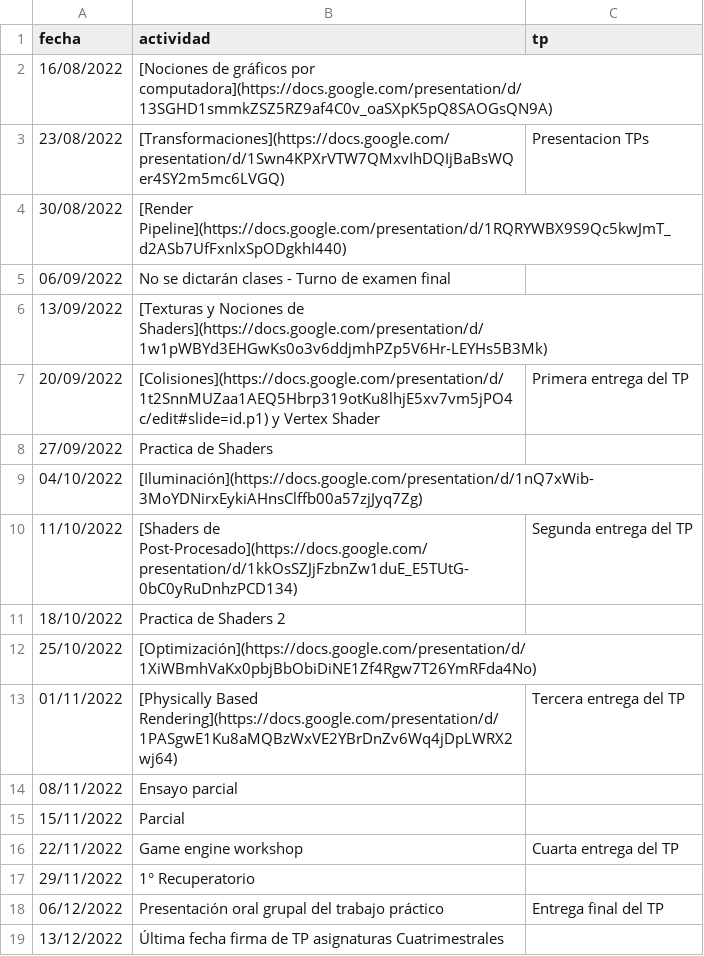
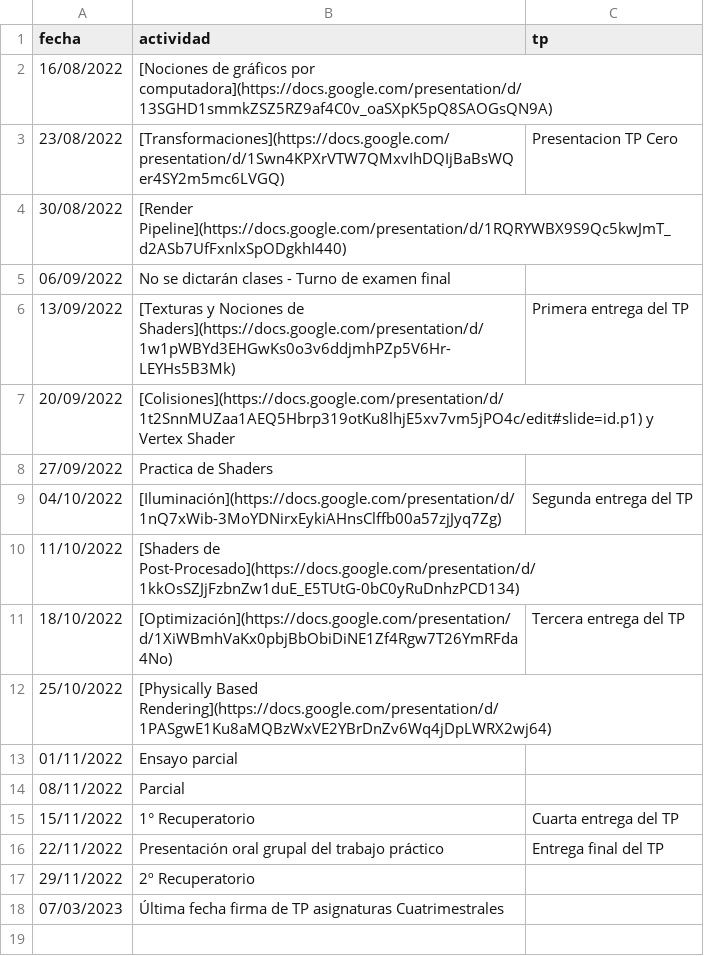
Before and after one commit to tgc-utn/tgc-utn.github.io, a CSV file: _data/cronograma.csv, drawn as a sheet.

Commit message:
update fechas

```diff
--- a/_data/cronograma.csv
+++ b/_data/cronograma.csv
@@ -2,18 +2,17 @@ fecha,actividad,tp
 16/08/2022,[Nociones de gráficos por computadora](https://docs.google.com/presentation/d/13SGHD1smmkZSZ5RZ9af4C0v_oaSXpK5pQ8SAOGsQN9A),
-23/08/2022,[Transformaciones](https://docs.google.com/presentation/d/1Swn4KPXrVTW7QMxvIhDQIjBaBsWQer4SY2m5mc6LVGQ),Presentacion TPs
+23/08/2022,[Transformaciones](https://docs.google.com/presentation/d/1Swn4KPXrVTW7QMxvIhDQIjBaBsWQer4SY2m5mc6LVGQ),Presentacion TP Cero
 30/08/2022,[Render Pipeline](https://docs.google.com/presentation/d/1RQRYWBX9S9Qc5kwJmT_d2ASb7UfFxnlxSpODgkhI440),
 06/09/2022,No se dictarán clases - Turno de examen final
-13/09/2022,[Texturas y Nociones de Shaders](https://docs.google.com/presentation/d/1w1pWBYd3EHGwKs0o3v6ddjmhPZp5V6Hr-LEYHs5B3Mk),
-20/09/2022,[Colisiones](https://docs.google.com/presentation/d/1t2SnnMUZaa1AEQ5Hbrp319otKu8lhjE5xv7vm5jPO4c/edit#slide=id.p1) y Vertex Shader,Primera entrega del TP
+13/09/2022,[Texturas y Nociones de Shaders](https://docs.google.com/presentation/d/1w1pWBYd3EHGwKs0o3v6ddjmhPZp5V6Hr-LEYHs5B3Mk),Primera entrega del TP
+20/09/2022,[Colisiones](https://docs.google.com/presentation/d/1t2SnnMUZaa1AEQ5Hbrp319otKu8lhjE5xv7vm5jPO4c/edit#slide=id.p1) y Vertex Shader,
 27/09/2022,Practica de Shaders,
-04/10/2022,[Iluminación](https://docs.google.com/presentation/d/1nQ7xWib-3MoYDNirxEykiAHnsClffb00a57zjJyq7Zg),
-11/10/2022,[Shaders de Post-Procesado](https://docs.google.com/presentation/d/1kkOsSZJjFzbnZw1duE_E5TUtG-0bC0yRuDnhzPCD134),Segunda entrega del TP
-18/10/2022,Practica de Shaders 2,
-25/10/2022,[Optimización](https://docs.google.com/presentation/d/1XiWBmhVaKx0pbjBbObiDiNE1Zf4Rgw7T26YmRFda4No),
-01/11/2022,[Physically Based Rendering](https://docs.google.com/presentation/d/1PASgwE1Ku8aMQBzWxVE2YBrDnZv6Wq4jDpLWRX2wj64),Tercera entrega del TP
-08/11/2022,Ensayo parcial,
-15/11/2022,Parcial,
-22/11/2022,Game engine workshop,Cuarta entrega del TP
-29/11/2022,1° Recuperatorio,
-06/12/2022,Presentación oral grupal del trabajo práctico,Entrega final del TP
-13/12/2022,Última fecha firma de TP asignaturas Cuatrimestrales,
+04/10/2022,[Iluminación](https://docs.google.com/presentation/d/1nQ7xWib-3MoYDNirxEykiAHnsClffb00a57zjJyq7Zg),Segunda entrega del TP
+11/10/2022,[Shaders de Post-Procesado](https://docs.google.com/presentation/d/1kkOsSZJjFzbnZw1duE_E5TUtG-0bC0yRuDnhzPCD134),
+18/10/2022,[Optimización](https://docs.google.com/presentation/d/1XiWBmhVaKx0pbjBbObiDiNE1Zf4Rgw7T26YmRFda4No),Tercera entrega del TP
+25/10/2022,[Physically Based Rendering](https://docs.google.com/presentation/d/1PASgwE1Ku8aMQBzWxVE2YBrDnZv6Wq4jDpLWRX2wj64),
+01/11/2022,Ensayo parcial,
+08/11/2022,Parcial,
+15/11/2022,1° Recuperatorio, Cuarta entrega del TP
+22/11/2022,Presentación oral grupal del trabajo práctico,Entrega final del TP
+29/11/2022,2º Recuperatorio,
+07/03/2023,Última fecha firma de TP asignaturas Cuatrimestrales,
```
